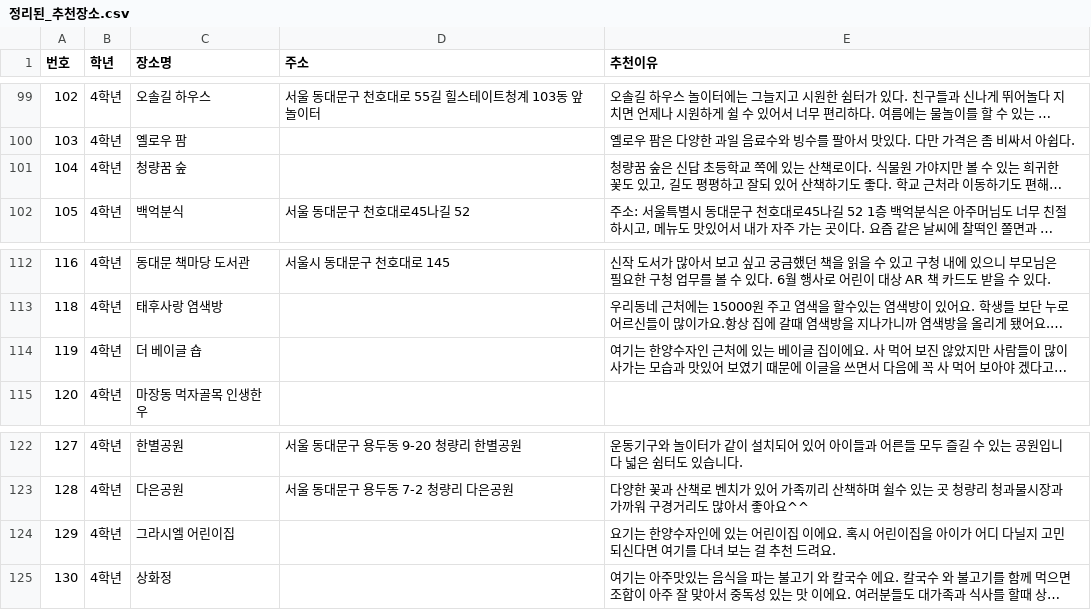
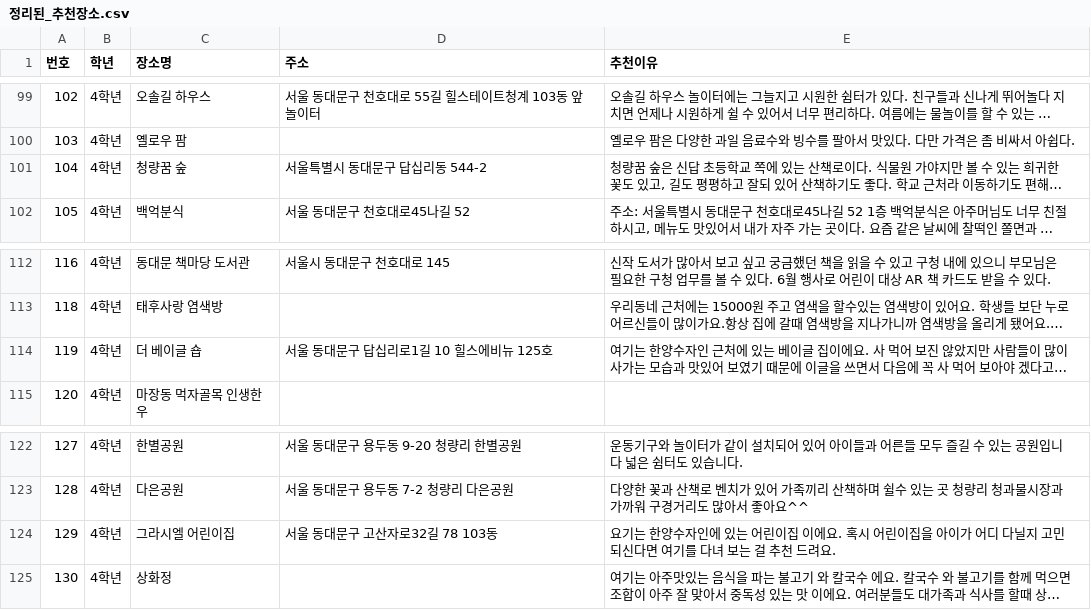
Before and after one commit to starrylifee/shindapkidsmap, a CSV file: 정리된_추천장소.csv, drawn as a sheet; only a part is shown, gaps mark what is left out; long unchanged cells end in …; the diff names each change by its address in the sheet, - before the commit and + after, or states it on an @@ line.

```diff
--- a/정리된_추천장소.csv
+++ b/정리된_추천장소.csv
-D101 (주소): (empty)
+D101 (주소): 서울특별시 동대문구 답십리동 544-2
-D114 (주소): (empty)
+D114 (주소): 서울 동대문구 답십리로1길 10 힐스에비뉴 125호
-D124 (주소): (empty)
+D124 (주소): 서울 동대문구 고산자로32길 78 103동
```
Also changed, not shown: 2 other files.
